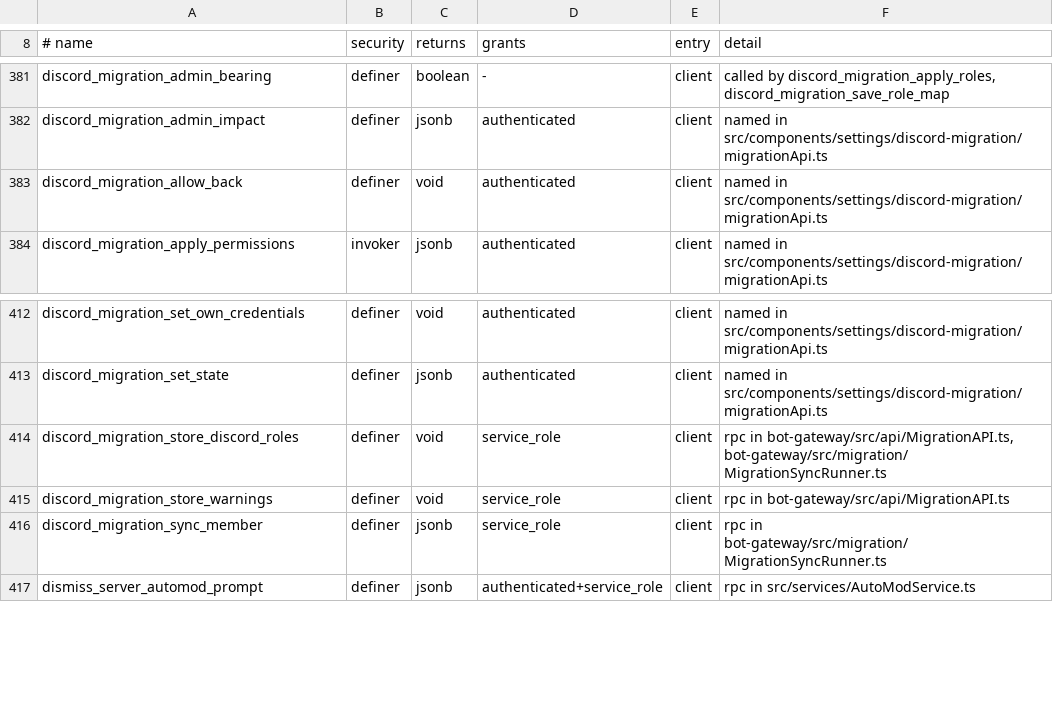
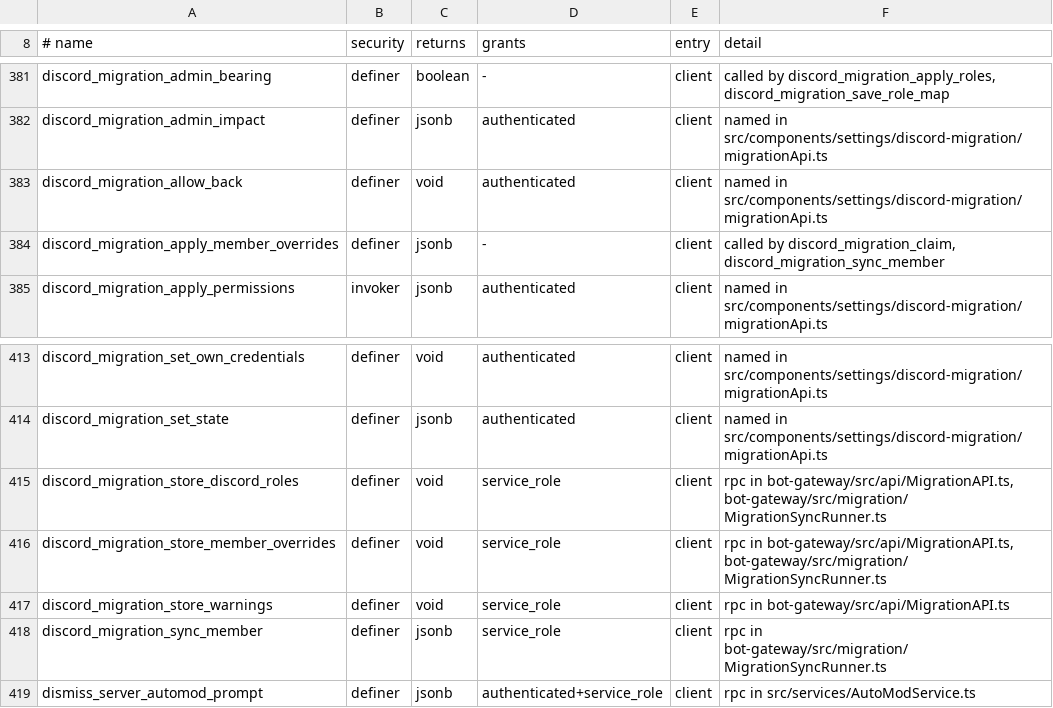
Before and after one commit to WWPOL/brapmony, a TSV file: db_schema/REACHABILITY.tsv, drawn as a sheet; only a part is shown, gaps mark what is left out.

```diff
--- a/db_schema/REACHABILITY.tsv
+++ b/db_schema/REACHABILITY.tsv
@@ -383,2 +383,3 @@ discord_migration_admin_impact	definer	jsonb	authenticated	client	named in src/c
 discord_migration_allow_back	definer	void	authenticated	client	named in src/components/settings/discord-migration/migrationApi.ts
+discord_migration_apply_member_overrides	definer	jsonb	-	client	called by discord_migration_claim, discord_migration_sync_member
 discord_migration_apply_permissions	invoker	jsonb	authenticated	client	named in src/components/settings/discord-migration/migrationApi.ts
@@ -414,2 +415,3 @@ discord_migration_set_state	definer	jsonb	authenticated	client	named in src/comp
 discord_migration_store_discord_roles	definer	void	service_role	client	rpc in bot-gateway/src/api/MigrationAPI.ts, bot-gateway/src/migration/MigrationSyncRunner.ts
+discord_migration_store_member_overrides	definer	void	service_role	client	rpc in bot-gateway/src/api/MigrationAPI.ts, bot-gateway/src/migration/MigrationSyncRunner.ts
 discord_migration_store_warnings	definer	void	service_role	client	rpc in bot-gateway/src/api/MigrationAPI.ts
```
Also changed, not shown: db_schema/SURFACE.tsv, 9 other files.
